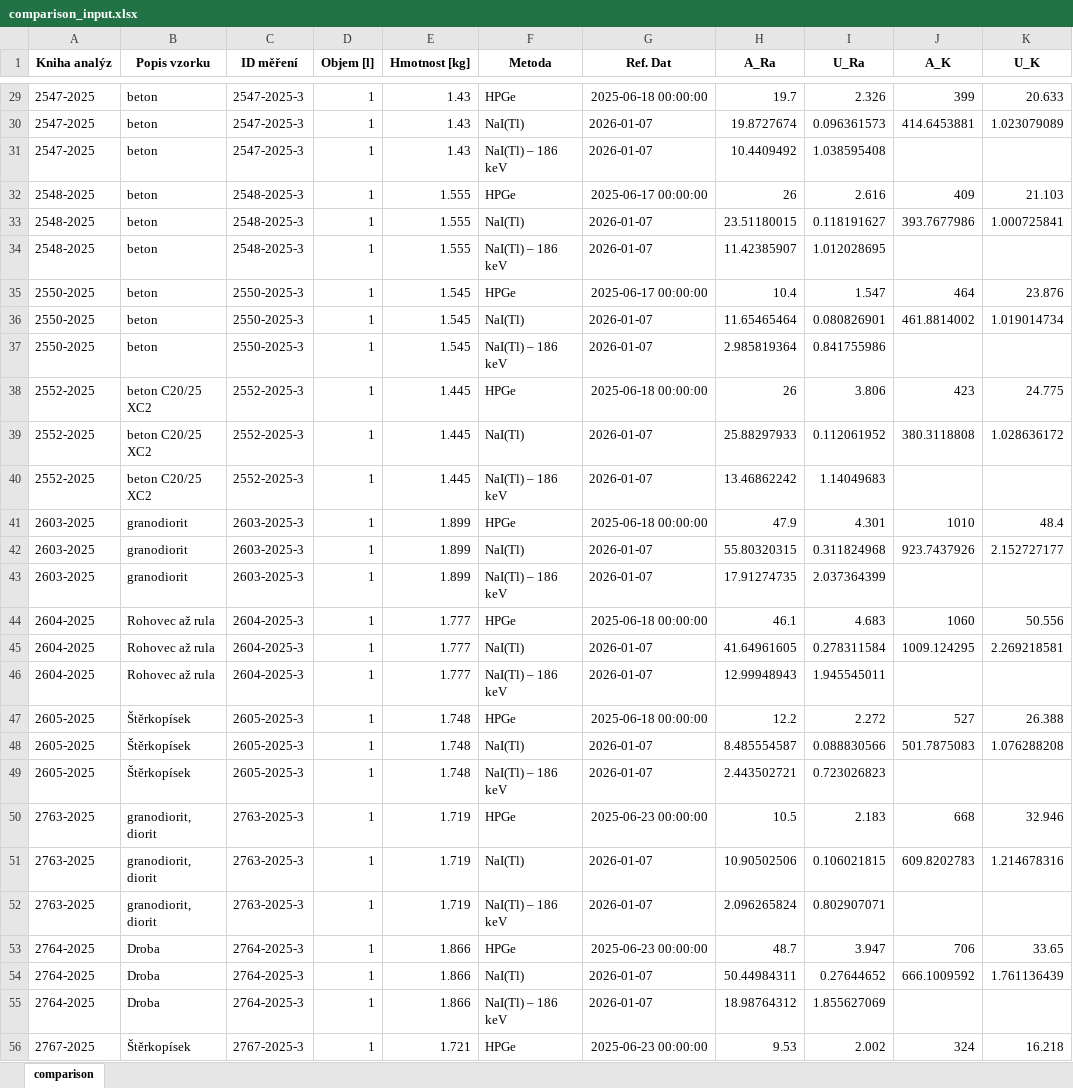
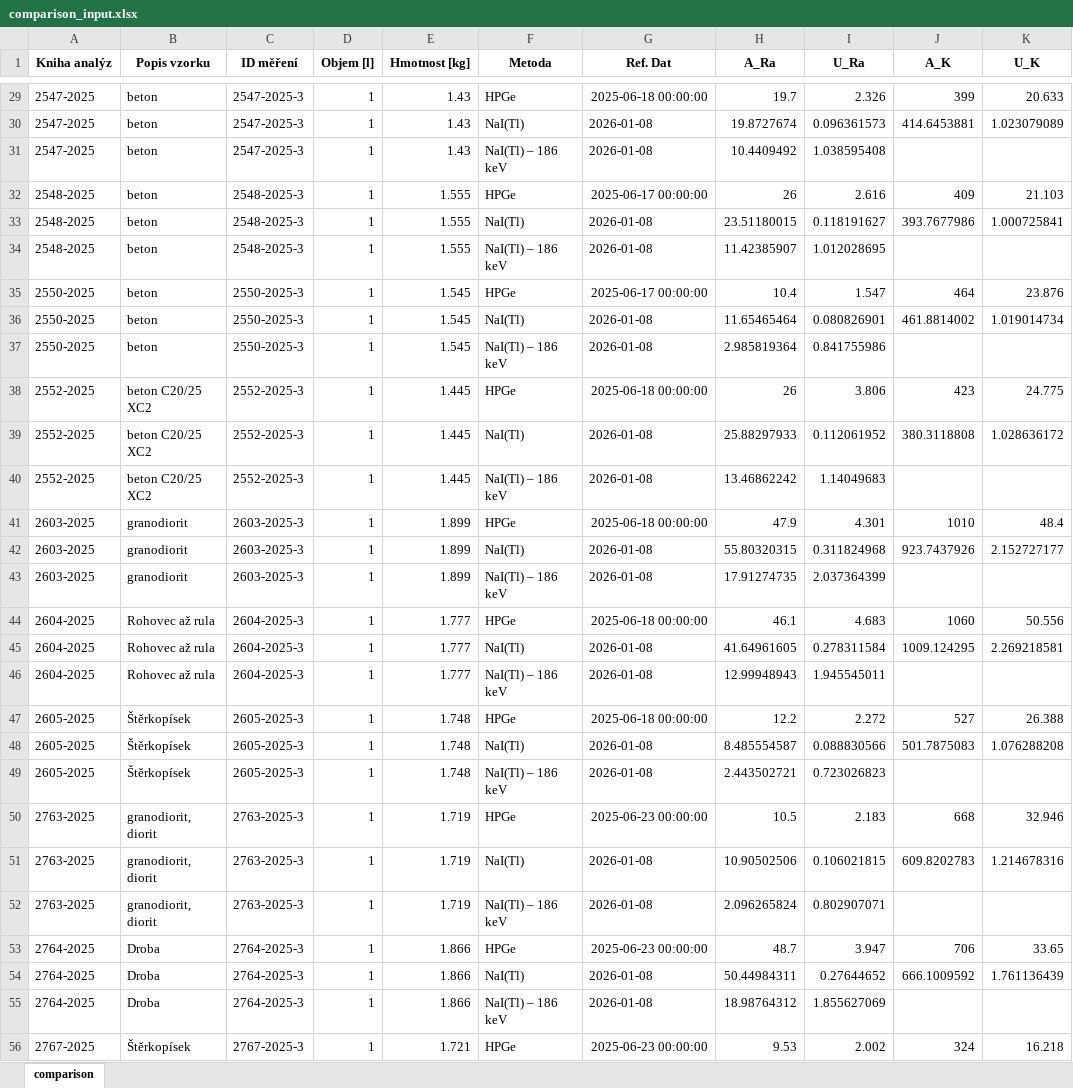
Before and after one commit to mihy-suro/Scint_stavmat, an Excel workbook: data_analysis/output/comparison_input.xlsx, sheet comparison, drawn as a sheet; only a part is shown, gaps mark what is left out; values as stored, in another font and other column widths than the file's, no borders; the diff covers the shown part only; the diff names each change by its address in the sheet, - before the commit and + after, or states it on an @@ line.

```diff
--- a/data_analysis/output/comparison_input.xlsx (sheet comparison)
+++ b/data_analysis/output/comparison_input.xlsx (sheet comparison)
-G30:G31 (Ref. Dat): 2026-01-07
+G30:G31 (Ref. Dat): 2026-01-08
-G33:G34 (Ref. Dat): 2026-01-07
+G33:G34 (Ref. Dat): 2026-01-08
-G36:G37 (Ref. Dat): 2026-01-07
+G36:G37 (Ref. Dat): 2026-01-08
-G39:G40 (Ref. Dat): 2026-01-07
+G39:G40 (Ref. Dat): 2026-01-08
-G42:G43 (Ref. Dat): 2026-01-07
+G42:G43 (Ref. Dat): 2026-01-08
-G45:G46 (Ref. Dat): 2026-01-07
+G45:G46 (Ref. Dat): 2026-01-08
-G48:G49 (Ref. Dat): 2026-01-07
+G48:G49 (Ref. Dat): 2026-01-08
-G51:G52 (Ref. Dat): 2026-01-07
+G51:G52 (Ref. Dat): 2026-01-08
-G54:G55 (Ref. Dat): 2026-01-07
+G54:G55 (Ref. Dat): 2026-01-08
```
Also changed, not shown: 130 edited cells elsewhere in this sheet, 5 other files.
